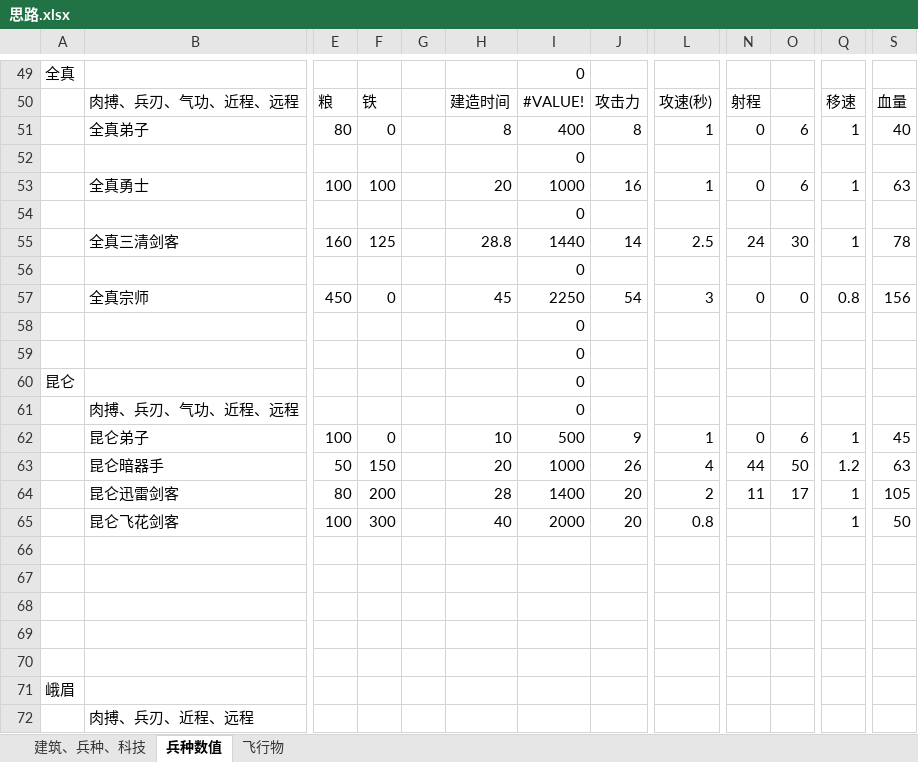
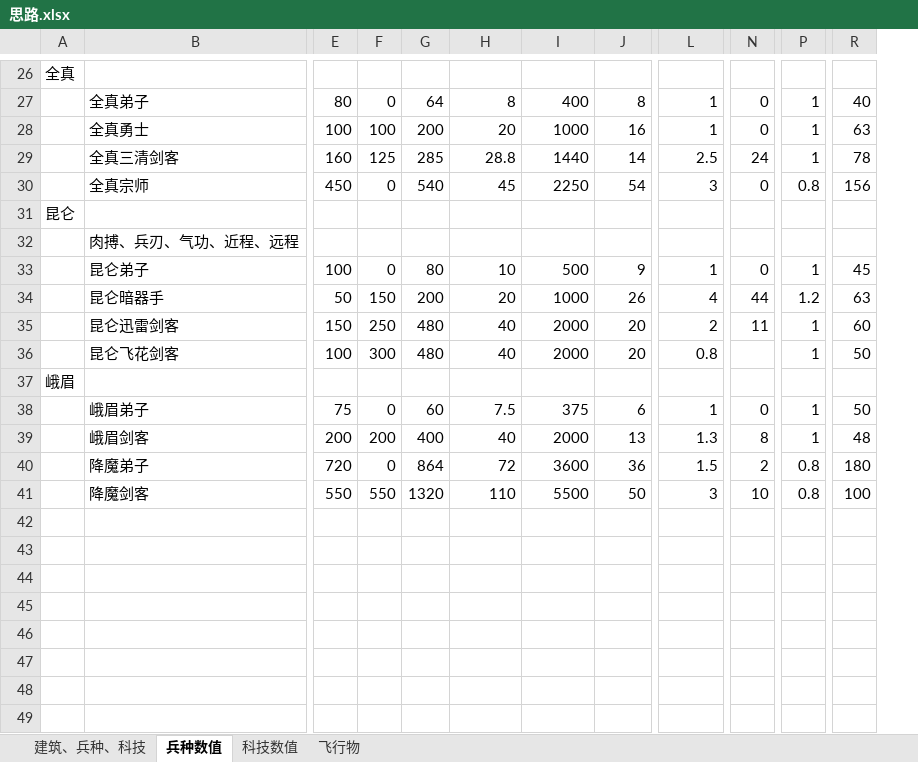
Before and after one commit to DM-Star/KFA_DEMO, an Excel workbook: 思路.xlsx, sheet 兵种数值, drawn as a sheet; only a part is shown, gaps mark what is left out; values as stored, in another font and other column widths than the file's, no borders; removed rows and columns are numbered as before the commit, all else as after; rows hold the shown columns only; the diff covers the shown part only; the diff names each change by its address in the sheet, - before the commit and + after, or states it on an @@ line.

```diff
--- a/思路.xlsx (sheet 兵种数值)
+++ b/思路.xlsx (sheet 兵种数值)
+sheet tab: 科技数值
-column G, empty
+column G, rows 27-36: 64 | 200 | 285 | 540 |  |  | 80 | 200 | 480 | 480
-column O, row 51: 6; row 53: 6; row 55: 30; row 57: 0; rows 62-64: 6 | 50 | 17
-I26: 0
+I26: (empty)
-row 50:  | 肉搏、兵刃、气功、近程、远程 | 粮 | 铁 |  | 建造时间 | #VALUE! | 攻击力 | 攻速(秒) | 射程 |  | 移速 | 血量
-row 52:  |  |  |  |  |  | 0
-row 54:  |  |  |  |  |  | 0
-row 56:  |  |  |  |  |  | 0
-row 58:  |  |  |  |  |  | 0
-row 59:  |  |  |  |  |  | 0
-I31:I32: 0
+I31:I32: (empty)
-E35: 80
+E35: 150
-F35: 200
+F35: 250
-H35: 28
+H35: 40
-I35: 1400
+I35: 2000
-R35: 105
+R35: 60
-row 66: (empty)
-row 67: (empty)
-row 68: (empty)
-row 69: (empty)
-row 70: (empty)
-row 72:  | 肉搏、兵刃、近程、远程
+row 38:  | 峨眉弟子 | 75 | 0 | 60 | 7.5 | 375 | 6 | 1 | 0 | 1 | 50
+row 39:  | 峨眉剑客 | 200 | 200 | 400 | 40 | 2000 | 13 | 1.3 | 8 | 1 | 48
+row 40:  | 降魔弟子 | 720 | 0 | 864 | 72 | 3600 | 36 | 1.5 | 2 | 0.8 | 180
+row 41:  | 降魔剑客 | 550 | 550 | 1320 | 110 | 5500 | 50 | 3 | 10 | 0.8 | 100
```
Also changed, not shown: 3 added rows, 26 removed rows and 3 edited cells elsewhere in this sheet, formulas that keep their value, 2 other files.
